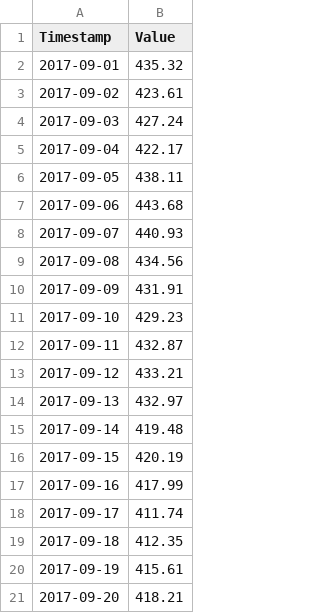
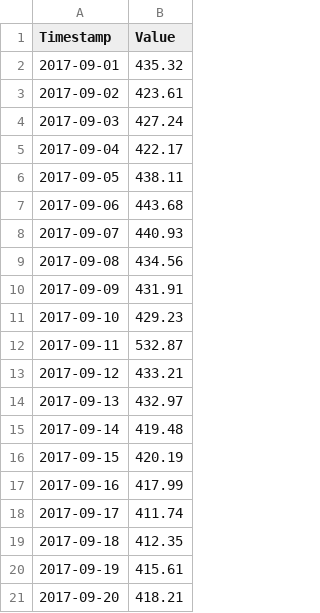
Before and after one commit to zadiran/DataworksOnline, a CSV file: sample.csv, drawn as a sheet.

```diff
--- a/sample.csv
+++ b/sample.csv
@@ -11,3 +11,3 @@ Timestamp;Value
 2017-09-10;429.23
-2017-09-11;432.87
+2017-09-11;532.87
 2017-09-12;433.21
```
Also changed, not shown: 5 other files.
